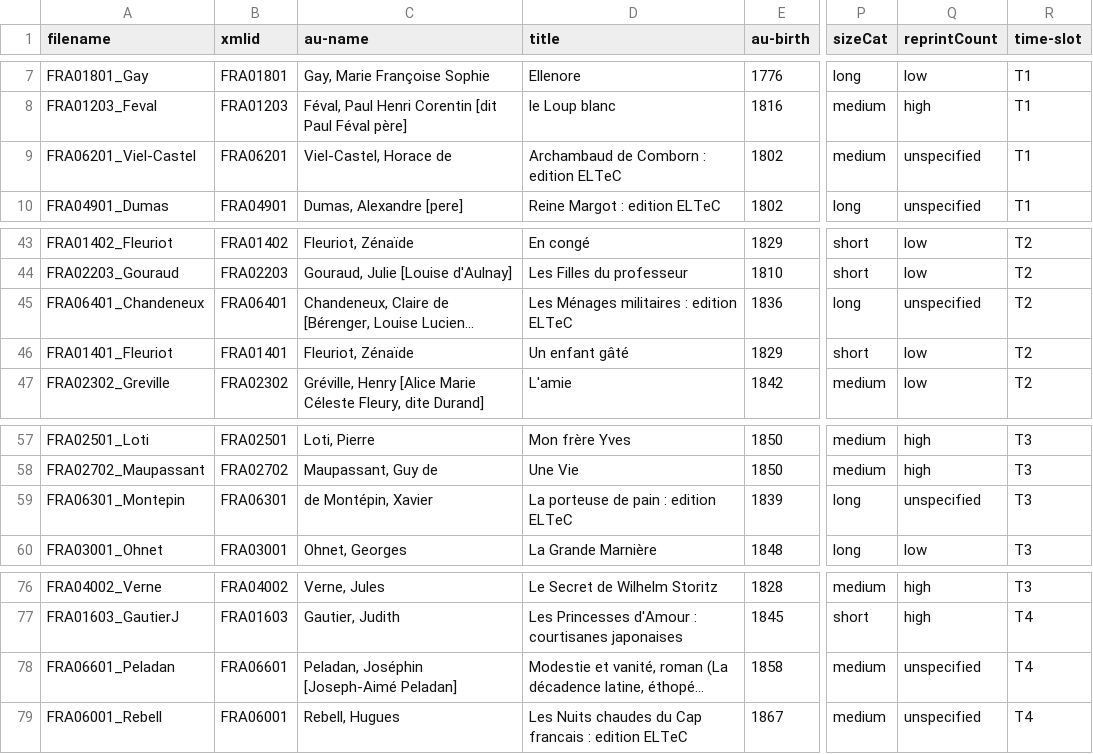
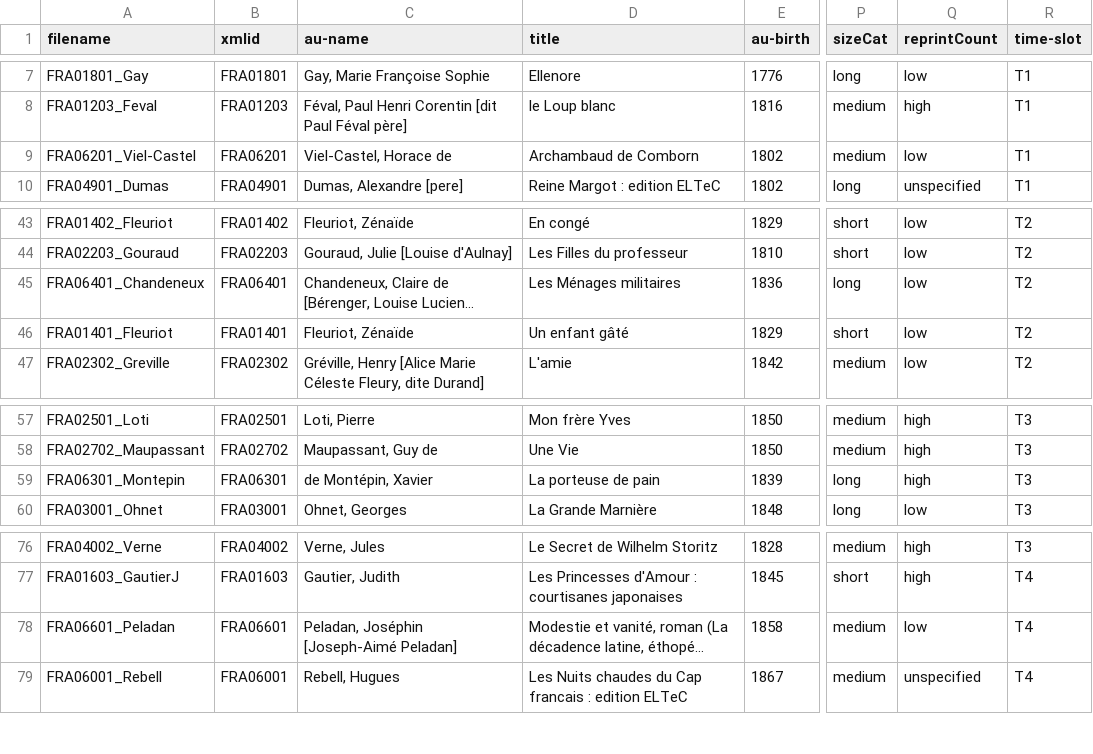
Before and after one commit to COST-ELTeC/ELTeC-fra, a TSV file: ELTeC-fra_metadata.tsv, drawn as a sheet; only a part is shown, gaps mark what is left out; long unchanged cells end in …; the diff names each change by its address in the sheet, - before the commit and + after, or states it on an @@ line.

Commit message:
Updated metadata.

```diff
--- a/ELTeC-fra_metadata.tsv
+++ b/ELTeC-fra_metadata.tsv
-D9 (title): Archambaud de Comborn : edition ELTeC
+D9 (title): Archambaud de Comborn
-Q9 (reprintCount): unspecified
+Q9 (reprintCount): low
-D45 (title): Les Ménages militaires : edition ELTeC
+D45 (title): Les Ménages militaires
-Q45 (reprintCount): unspecified
+Q45 (reprintCount): low
-D59 (title): La porteuse de pain : edition ELTeC
+D59 (title): La porteuse de pain
-Q59 (reprintCount): unspecified
+Q59 (reprintCount): high
-Q78 (reprintCount): unspecified
+Q78 (reprintCount): low
```
Also changed, not shown: 2 other files.
